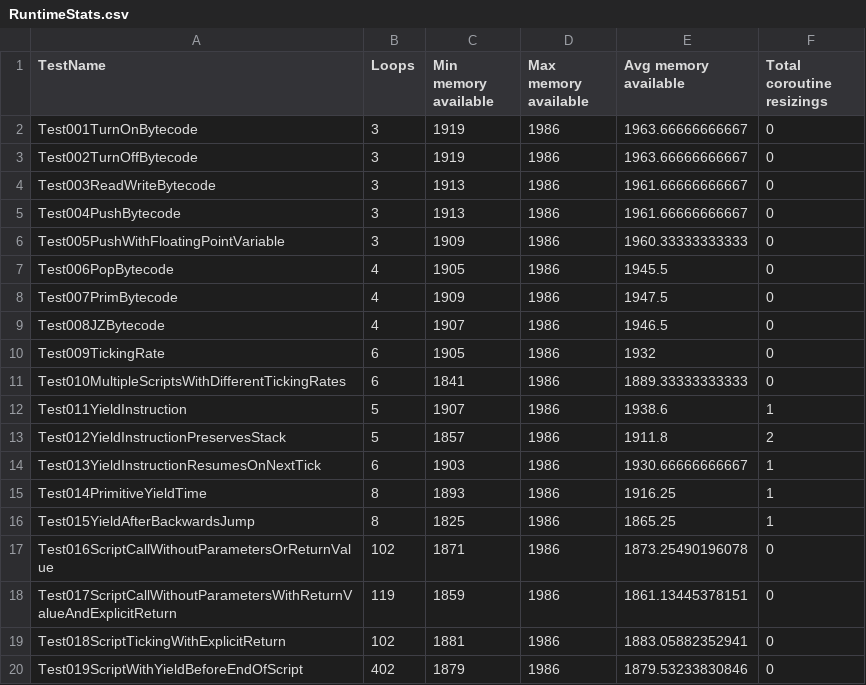
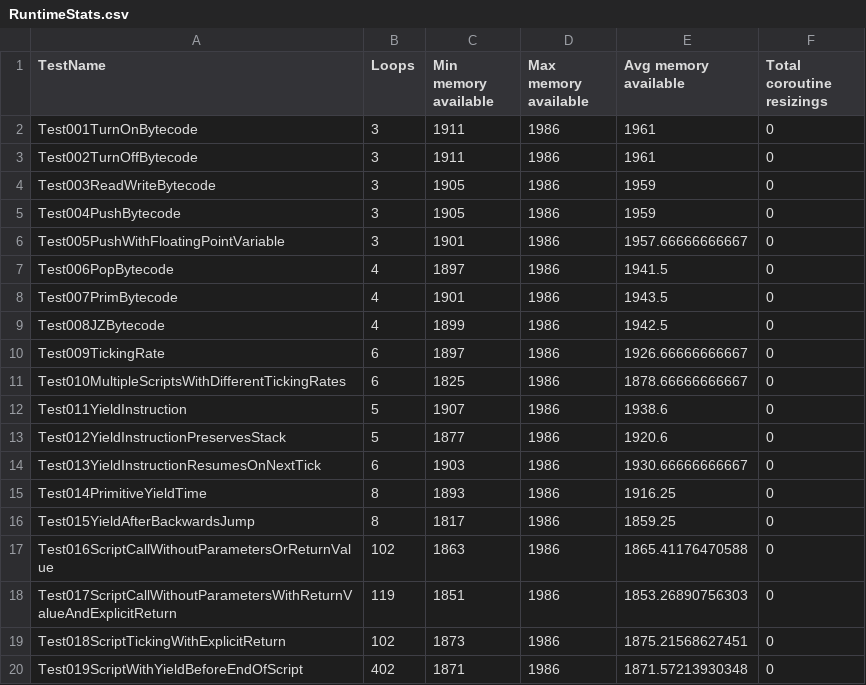
Before and after one commit to GIRA/PhysicalBits, a CSV file: c++/Simulator/SimulatorTest/TestFiles/RuntimeStats.csv, drawn as a sheet; only a part is shown; the diff covers the shown part only.

Commit message:
Updated runtime stats

```diff
--- a/c++/Simulator/SimulatorTest/TestFiles/RuntimeStats.csv
+++ b/c++/Simulator/SimulatorTest/TestFiles/RuntimeStats.csv
@@ -1,20 +1,20 @@
 TestName,Loops,Min memory available,Max memory available,Avg memory available,Total coroutine resizings
-Test001TurnOnBytecode,3,1919,1986,1963.66666666667,0
-Test002TurnOffBytecode,3,1919,1986,1963.66666666667,0
-Test003ReadWriteBytecode,3,1913,1986,1961.66666666667,0
-Test004PushBytecode,3,1913,1986,1961.66666666667,0
-Test005PushWithFloatingPointVariable,3,1909,1986,1960.33333333333,0
-Test006PopBytecode,4,1905,1986,1945.5,0
-Test007PrimBytecode,4,1909,1986,1947.5,0
-Test008JZBytecode,4,1907,1986,1946.5,0
-Test009TickingRate,6,1905,1986,1932,0
-Test010MultipleScriptsWithDifferentTickingRates,6,1841,1986,1889.33333333333,0
-Test011YieldInstruction,5,1907,1986,1938.6,1
-Test012YieldInstructionPreservesStack,5,1857,1986,1911.8,2
-Test013YieldInstructionResumesOnNextTick,6,1903,1986,1930.66666666667,1
-Test014PrimitiveYieldTime,8,1893,1986,1916.25,1
-Test015YieldAfterBackwardsJump,8,1825,1986,1865.25,1
-Test016ScriptCallWithoutParametersOrReturnValue,102,1871,1986,1873.25490196078,0
-Test017ScriptCallWithoutParametersWithReturnValueAndExplicitReturn,119,1859,1986,1861.13445378151,0
-Test018ScriptTickingWithExplicitReturn,102,1881,1986,1883.05882352941,0
-Test019ScriptWithYieldBeforeEndOfScript,402,1879,1986,1879.53233830846,0
+Test001TurnOnBytecode,3,1911,1986,1961,0
+Test002TurnOffBytecode,3,1911,1986,1961,0
+Test003ReadWriteBytecode,3,1905,1986,1959,0
+Test004PushBytecode,3,1905,1986,1959,0
+Test005PushWithFloatingPointVariable,3,1901,1986,1957.66666666667,0
+Test006PopBytecode,4,1897,1986,1941.5,0
+Test007PrimBytecode,4,1901,1986,1943.5,0
+Test008JZBytecode,4,1899,1986,1942.5,0
+Test009TickingRate,6,1897,1986,1926.66666666667,0
+Test010MultipleScriptsWithDifferentTickingRates,6,1825,1986,1878.66666666667,0
+Test011YieldInstruction,5,1907,1986,1938.6,0
+Test012YieldInstructionPreservesStack,5,1877,1986,1920.6,0
+Test013YieldInstructionResumesOnNextTick,6,1903,1986,1930.66666666667,0
+Test014PrimitiveYieldTime,8,1893,1986,1916.25,0
+Test015YieldAfterBackwardsJump,8,1817,1986,1859.25,0
+Test016ScriptCallWithoutParametersOrReturnValue,102,1863,1986,1865.41176470588,0
+Test017ScriptCallWithoutParametersWithReturnValueAndExplicitReturn,119,1851,1986,1853.26890756303,0
+Test018ScriptTickingWithExplicitReturn,102,1873,1986,1875.21568627451,0
+Test019ScriptWithYieldBeforeEndOfScript,402,1871,1986,1871.57213930348,0
```
Also changed, not shown: 143 edited cells elsewhere in this file.
